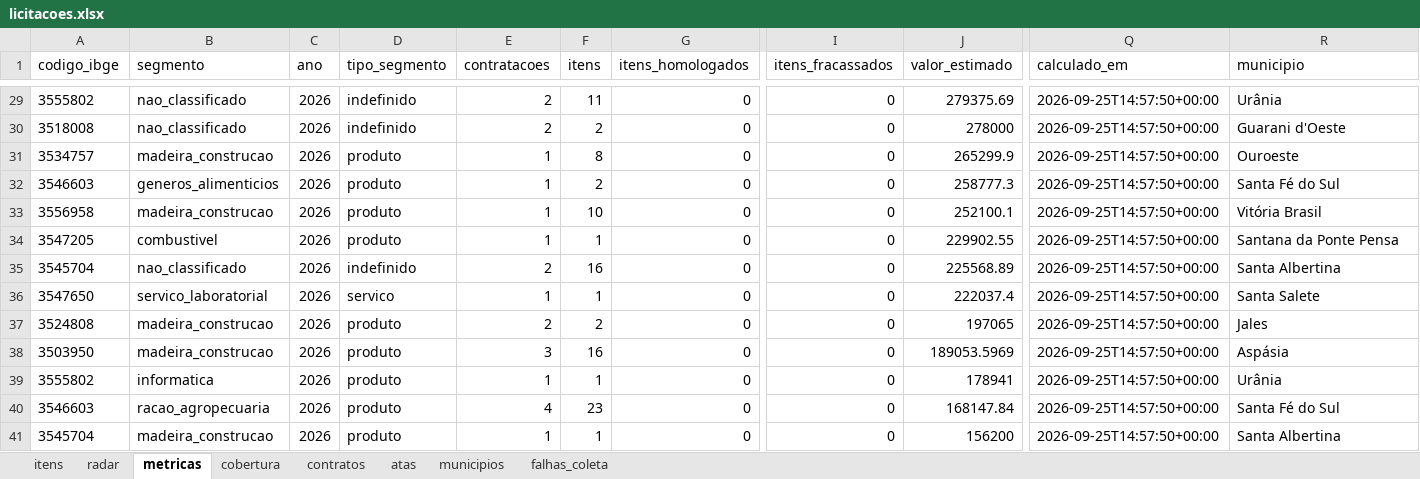
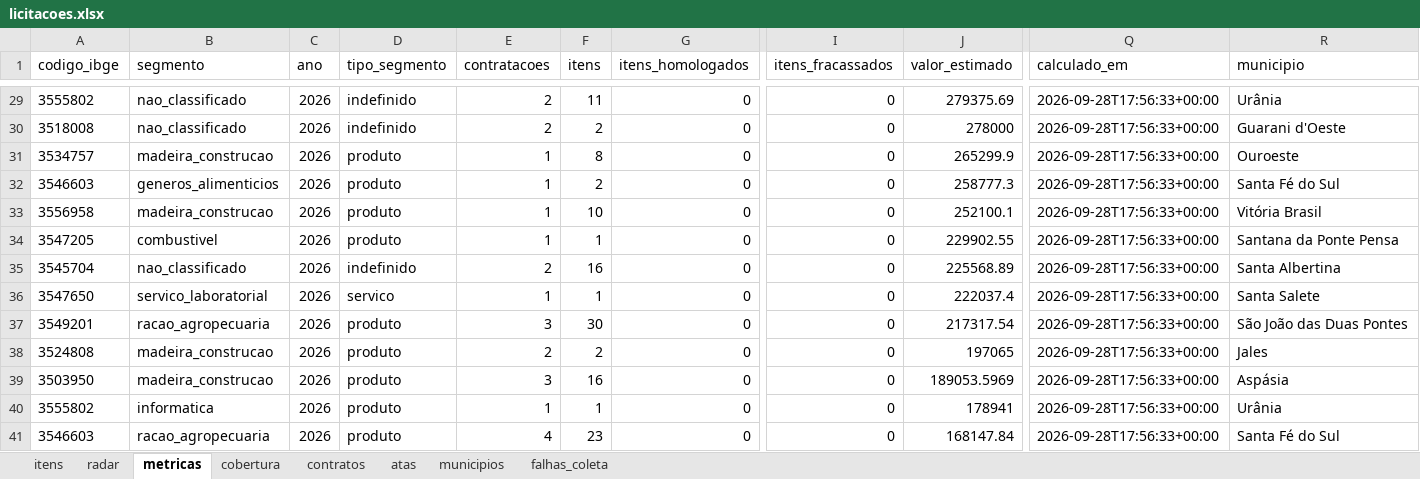
Before and after one commit to hub-ramos/licitacao, an Excel workbook: dados/licitacoes.xlsx, sheet metricas, drawn as a sheet; only a part is shown, gaps mark what is left out; values as stored, in another font and other column widths than the file's, no borders; the diff covers the shown part only; the diff names each change by its address in the sheet, - before the commit and + after, or states it on an @@ line.

```diff
--- a/dados/licitacoes.xlsx (sheet metricas)
+++ b/dados/licitacoes.xlsx (sheet metricas)
-Q29:Q41 (calculado_em): 2026-09-25T14:57:50+00:00
+Q29:Q41 (calculado_em): 2026-09-28T17:56:33+00:00
-A37 (codigo_ibge): 3524808
+A37 (codigo_ibge): 3549201
-B37 (segmento): madeira_construcao
+B37 (segmento): racao_agropecuaria
-E37 (contratacoes): 2
+E37 (contratacoes): 3
-F37 (itens): 2
+F37 (itens): 30
-J37 (valor_estimado): 197065
+J37 (valor_estimado): 217317.54
-R37 (municipio): Jales
+R37 (municipio): São João das Duas Pontes
-A38 (codigo_ibge): 3503950
+A38 (codigo_ibge): 3524808
-E38 (contratacoes): 3
+E38 (contratacoes): 2
-F38 (itens): 16
+F38 (itens): 2
-J38 (valor_estimado): 189053.5969
+J38 (valor_estimado): 197065
-R38 (municipio): Aspásia
+R38 (municipio): Jales
-A39 (codigo_ibge): 3555802
+A39 (codigo_ibge): 3503950
-B39 (segmento): informatica
+B39 (segmento): madeira_construcao
-E39 (contratacoes): 1
+E39 (contratacoes): 3
-F39 (itens): 1
+F39 (itens): 16
-J39 (valor_estimado): 178941
+J39 (valor_estimado): 189053.5969
-R39 (municipio): Urânia
+R39 (municipio): Aspásia
-A40 (codigo_ibge): 3546603
+A40 (codigo_ibge): 3555802
-B40 (segmento): racao_agropecuaria
+B40 (segmento): informatica
-E40 (contratacoes): 4
+E40 (contratacoes): 1
-F40 (itens): 23
+F40 (itens): 1
-J40 (valor_estimado): 168147.84
+J40 (valor_estimado): 178941
-R40 (municipio): Santa Fé do Sul
+R40 (municipio): Urânia
-A41 (codigo_ibge): 3545704
+A41 (codigo_ibge): 3546603
-B41 (segmento): madeira_construcao
+B41 (segmento): racao_agropecuaria
-E41 (contratacoes): 1
+E41 (contratacoes): 4
-F41 (itens): 1
+F41 (itens): 23
-J41 (valor_estimado): 156200
+J41 (valor_estimado): 168147.84
-R41 (municipio): Santa Albertina
+R41 (municipio): Santa Fé do Sul
```
Also changed, not shown: 111 edited cells elsewhere in this sheet, sheet itens, sheet radar, sheet falhas_coleta, 6 other files.
